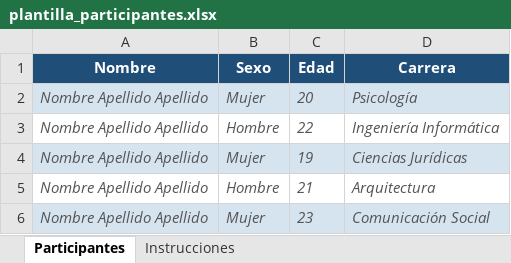
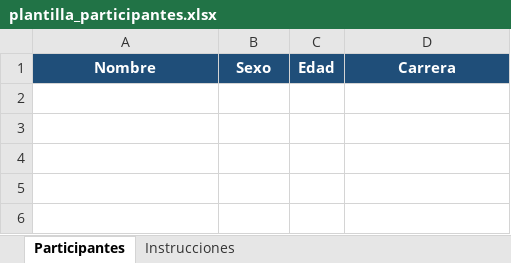
Before and after one commit to pamelalexndra/Familias-Pliul, an Excel workbook: plantilla_participantes.xlsx, sheet Participantes, drawn as a sheet; values as stored, in another font and other column widths than the file's, no borders; the diff names each change by its address in the sheet, - before the commit and + after, or states it on an @@ line.

```diff
--- a/plantilla_participantes.xlsx (sheet Participantes)
+++ b/plantilla_participantes.xlsx (sheet Participantes)
-row 2: Nombre Apellido Apellido | Mujer | 20 | Psicología
-row 3: Nombre Apellido Apellido | Hombre | 22 | Ingeniería Informática
-row 4: Nombre Apellido Apellido | Mujer | 19 | Ciencias Jurídicas
-row 5: Nombre Apellido Apellido | Hombre | 21 | Arquitectura
-row 6: Nombre Apellido Apellido | Mujer | 23 | Comunicación Social
```
Also changed, not shown: 2 other files.
